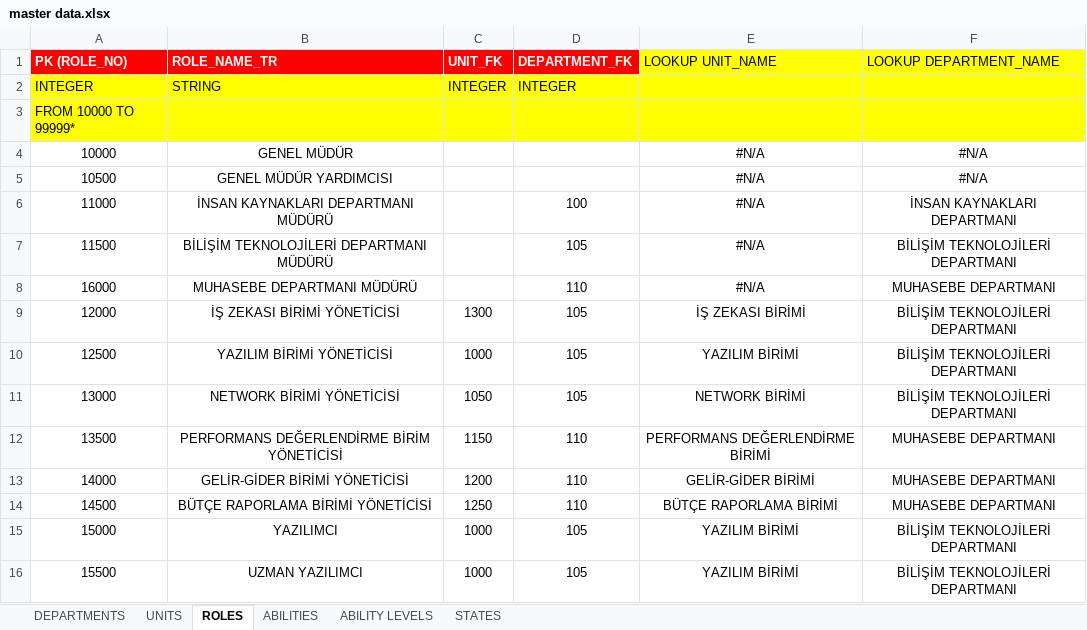
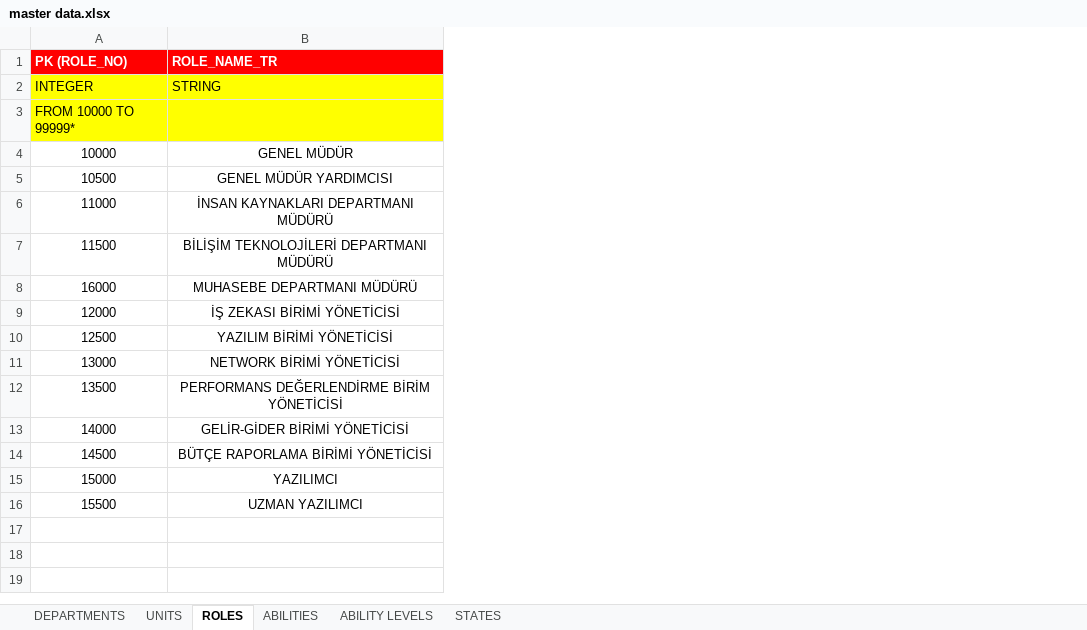
Before and after one commit to OkanUzun/Rol-ve-Yetenek-Uyg., an Excel workbook: Database/master data.xlsx, sheet ROLES, drawn as a sheet; values as stored, in another font and other column widths than the file's, no borders; the diff names each change by its address in the sheet, - before the commit and + after, or states it on an @@ line.

```diff
--- a/Database/master data.xlsx (sheet ROLES)
+++ b/Database/master data.xlsx (sheet ROLES)
-column C (UNIT_FK), rows 2-16: INTEGER |  |  |  |  |  |  | 1300 | 1000 | 1050 | 1150 | 1200 | 1250 | 1000 | 1000
-column D (DEPARTMENT_FK), rows 2-16: INTEGER |  |  |  | 100 | 105 | 110 | 105 | 105 | 105 | 110 | 110 | 110 | 105 | 105
-column E (LOOKUP UNIT_NAME), rows 4-16: #N/A | #N/A | #N/A | #N/A | #N/A | İŞ ZEKASI BİRİMİ | YAZILIM BİRİMİ | NETWORK BİRİMİ | PERFORMANS DEĞERLENDİRME BİRİMİ | GELİR-GİDER BİRİMİ | BÜTÇE RAPORLAMA BİRİMİ | YAZILIM BİRİMİ | YAZILIM BİRİMİ
-column F (LOOKUP DEPARTMENT_NAME), rows 4-16: #N/A | #N/A | İNSAN KAYNAKLARI DEPARTMANI | BİLİŞİM TEKNOLOJİLERİ DEPARTMANI | MUHASEBE DEPARTMANI | BİLİŞİM TEKNOLOJİLERİ DEPARTMANI | BİLİŞİM TEKNOLOJİLERİ DEPARTMANI | BİLİŞİM TEKNOLOJİLERİ DEPARTMANI | MUHASEBE DEPARTMANI | MUHASEBE DEPARTMANI | MUHASEBE DEPARTMANI | BİLİŞİM TEKNOLOJİLERİ DEPARTMANI | BİLİŞİM TEKNOLOJİLERİ DEPARTMANI
```
Also changed, not shown: sheet STATES, 2 other files.
